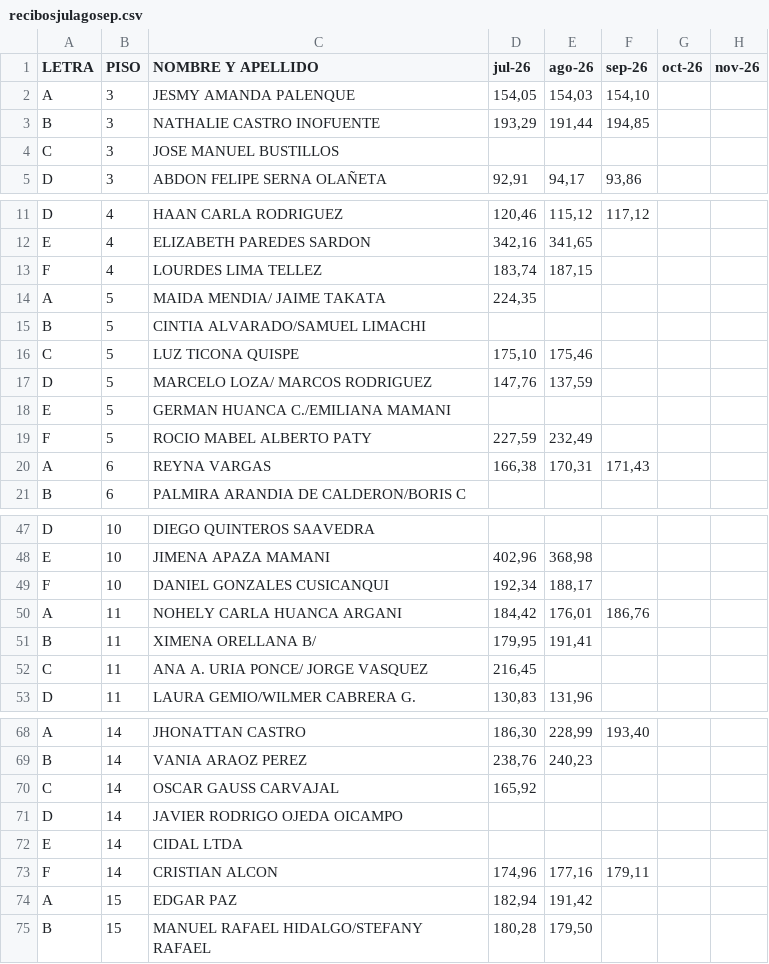
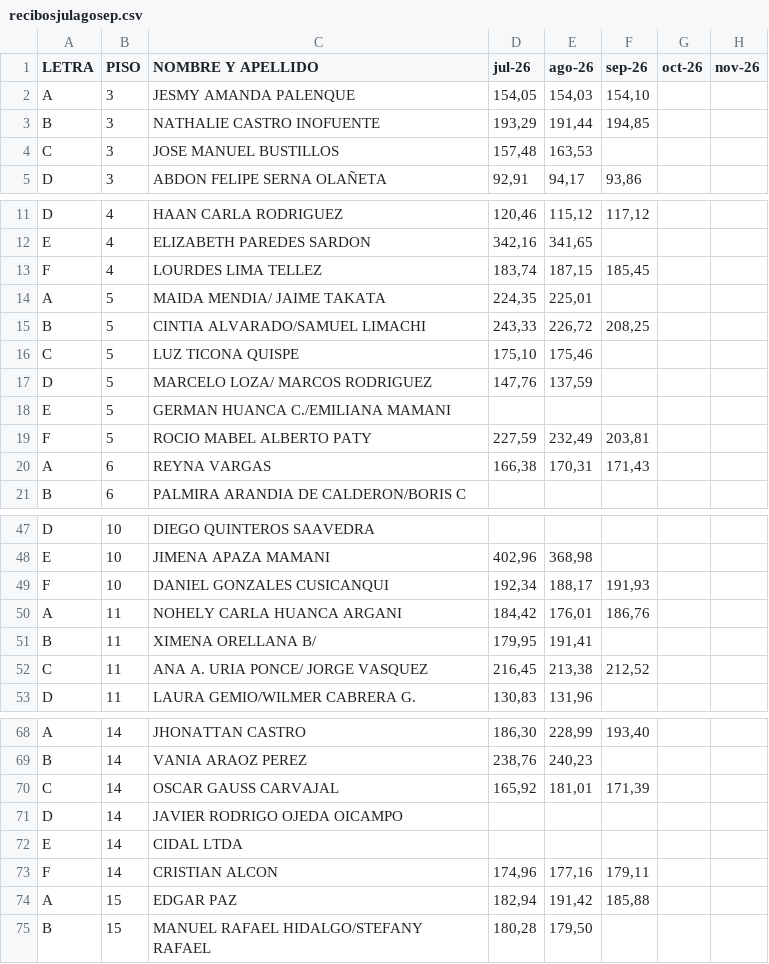
Before and after one commit to infomanProgramer/MinicondaProjects, a CSV file: data/recibosjulagosep.csv, drawn as a sheet; only a part is shown, gaps mark what is left out; the diff covers the shown part only; the diff names each change by its address in the sheet, - before the commit and + after, or states it on an @@ line.

Commit message:
actualizacion planilla de recibos

```diff
--- a/data/recibosjulagosep.csv
+++ b/data/recibosjulagosep.csv
-D4 (jul-26): (empty)
+D4 (jul-26): 157,48
-E4 (ago-26): (empty)
+E4 (ago-26): 163,53
-F13 (sep-26): (empty)
+F13 (sep-26): 185,45
-E14 (ago-26): (empty)
+E14 (ago-26): 225,01
-D15 (jul-26): (empty)
+D15 (jul-26): 243,33
-E15 (ago-26): (empty)
+E15 (ago-26): 226,72
-F15 (sep-26): (empty)
+F15 (sep-26): 208,25
-F19 (sep-26): (empty)
+F19 (sep-26): 203,81
-F49 (sep-26): (empty)
+F49 (sep-26): 191,93
-E52 (ago-26): (empty)
+E52 (ago-26): 213,38
-F52 (sep-26): (empty)
+F52 (sep-26): 212,52
-E70 (ago-26): (empty)
+E70 (ago-26): 181,01
-F70 (sep-26): (empty)
+F70 (sep-26): 171,39
-F74 (sep-26): (empty)
+F74 (sep-26): 185,88
```
Also changed, not shown: 2 edited cells elsewhere in this file, 1 other file.
